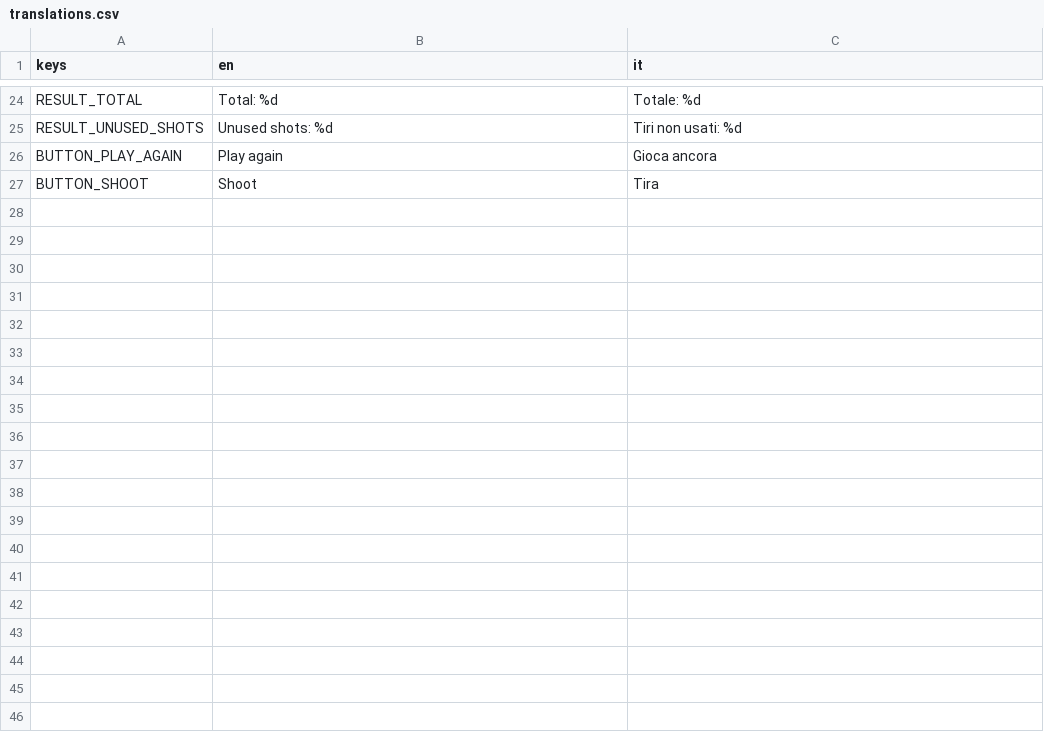
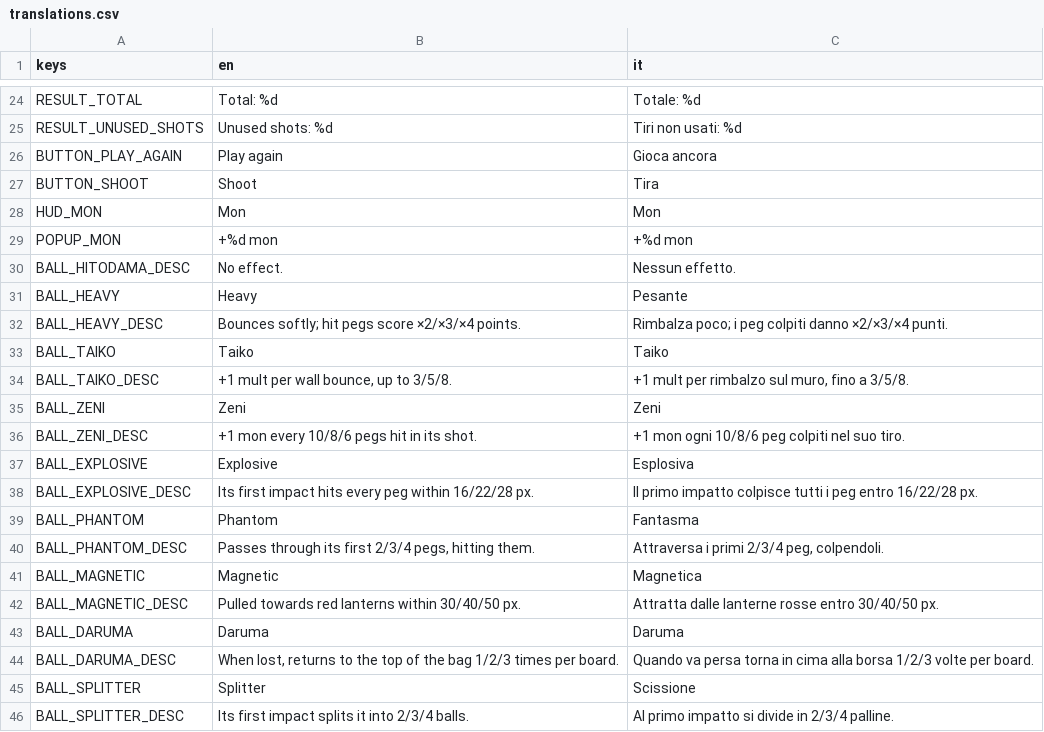
Before and after one commit to Shin-9x/obake, a CSV file: locale/translations.csv, drawn as a sheet; only a part is shown, gaps mark what is left out; the diff covers the shown part only; the diff names each change by its address in the sheet, - before the commit and + after, or states it on an @@ line.

```diff
--- a/locale/translations.csv
+++ b/locale/translations.csv
+row 28: HUD_MON | Mon | Mon
+row 29: POPUP_MON | +%d mon | +%d mon
+row 30: BALL_HITODAMA_DESC | No effect. | Nessun effetto.
+row 31: BALL_HEAVY | Heavy | Pesante
+row 32: BALL_HEAVY_DESC | Bounces softly; hit pegs score ×2/×3/×4 points. | Rimbalza poco; i peg colpiti danno ×2/×3/×4 punti.
+row 33: BALL_TAIKO | Taiko | Taiko
+row 34: BALL_TAIKO_DESC | +1 mult per wall bounce, up to 3/5/8. | +1 mult per rimbalzo sul muro, fino a 3/5/8.
+row 35: BALL_ZENI | Zeni | Zeni
+row 36: BALL_ZENI_DESC | +1 mon every 10/8/6 pegs hit in its shot. | +1 mon ogni 10/8/6 peg colpiti nel suo tiro.
+row 37: BALL_EXPLOSIVE | Explosive | Esplosiva
+row 38: BALL_EXPLOSIVE_DESC | Its first impact hits every peg within 16/22/28 px. | Il primo impatto colpisce tutti i peg entro 16/22/28 px.
+row 39: BALL_PHANTOM | Phantom | Fantasma
+row 40: BALL_PHANTOM_DESC | Passes through its first 2/3/4 pegs, hitting them. | Attraversa i primi 2/3/4 peg, colpendoli.
+row 41: BALL_MAGNETIC | Magnetic | Magnetica
+row 42: BALL_MAGNETIC_DESC | Pulled towards red lanterns within 30/40/50 px. | Attratta dalle lanterne rosse entro 30/40/50 px.
+row 43: BALL_DARUMA | Daruma | Daruma
+row 44: BALL_DARUMA_DESC | When lost, returns to the top of the bag 1/2/3 times per board. | Quando va persa torna in cima alla borsa 1/2/3 volte per board.
+row 45: BALL_SPLITTER | Splitter | Scissione
+row 46: BALL_SPLITTER_DESC | Its first impact splits it into 2/3/4 balls. | Al primo impatto si divide in 2/3/4 palline.
```
Also changed, not shown: 44 added rows elsewhere in this file, 11 other files.
